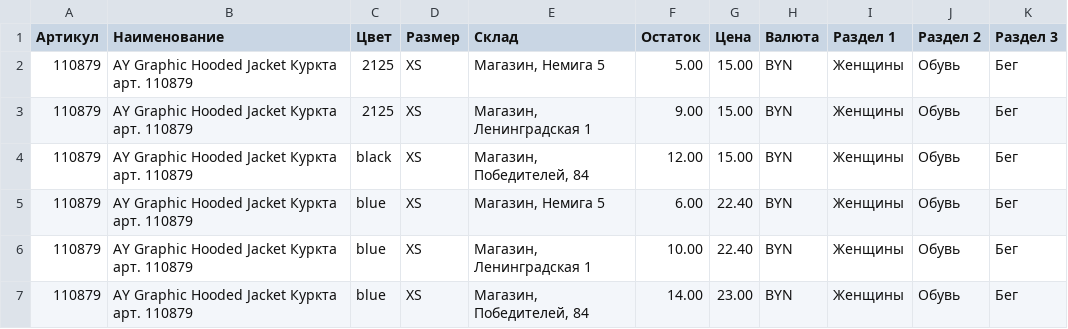
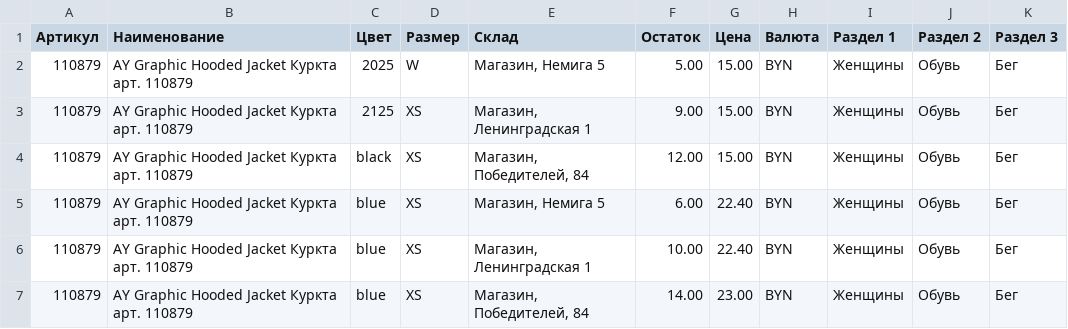
Before and after one commit to media-line/lifesport, a CSV file: upload/Export 1C to CMS (2)test.csv, drawn as a sheet.

```diff
--- a/upload/Export 1C to CMS (2)test.csv
+++ b/upload/Export 1C to CMS (2)test.csv
@@ -1,3 +1,3 @@
 Артикул;Наименование;Цвет;Размер;Склад;Остаток;Цена;Валюта;Раздел 1;Раздел 2;Раздел 3
-110879;AY Graphic Hooded Jacket Куркта арт. 110879;2125;XS;Магазин, Немига 5;5.00;15.00;BYN;Женщины;Обувь;Бег
+110879;AY Graphic Hooded Jacket Куркта арт. 110879;2025;W;Магазин, Немига 5;5.00;15.00;BYN;Женщины;Обувь;Бег
 110879;AY Graphic Hooded Jacket Куркта арт. 110879;2125;XS;Магазин, Ленинградская 1;9.00;15.00;BYN;Женщины;Обувь;Бег
```
Also changed, not shown: 1 other file.
